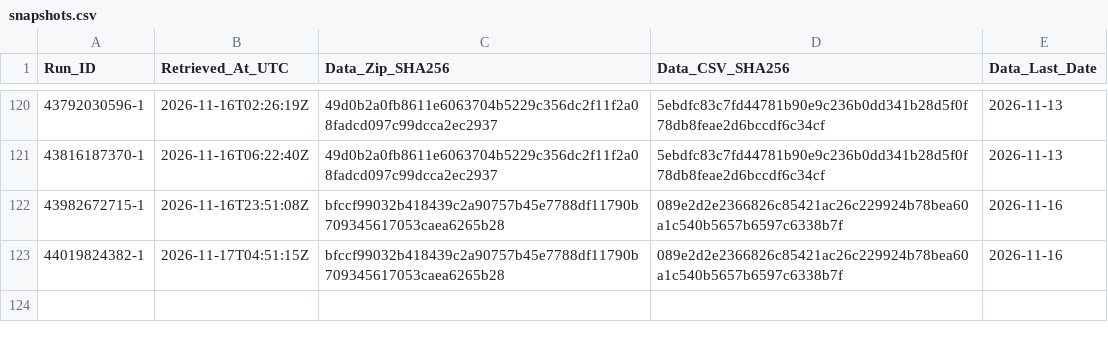
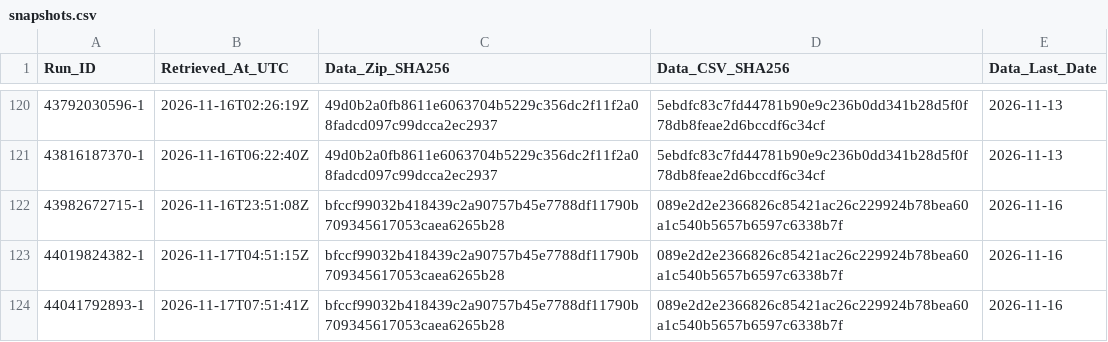
Before and after one commit to junsato1001-ops/-fx-forward-ledger, a CSV file: data/ecb/snapshots.csv, drawn as a sheet; only a part is shown, gaps mark what is left out; the diff names each change by its address in the sheet, - before the commit and + after, or states it on an @@ line.

```diff
--- a/data/ecb/snapshots.csv
+++ b/data/ecb/snapshots.csv
+row 124: 44041792893-1 | 2026-11-17T07:51:41Z | bfccf99032b418439c2a90757b45e7788df11790b709345617053caea6265b28 | 089e2d2e2366826c85421ac26c229924b78bea60a1c540b5657b6597c6338b7f | 2026-11-16
```
Also changed, not shown: ledger/runs.csv.
